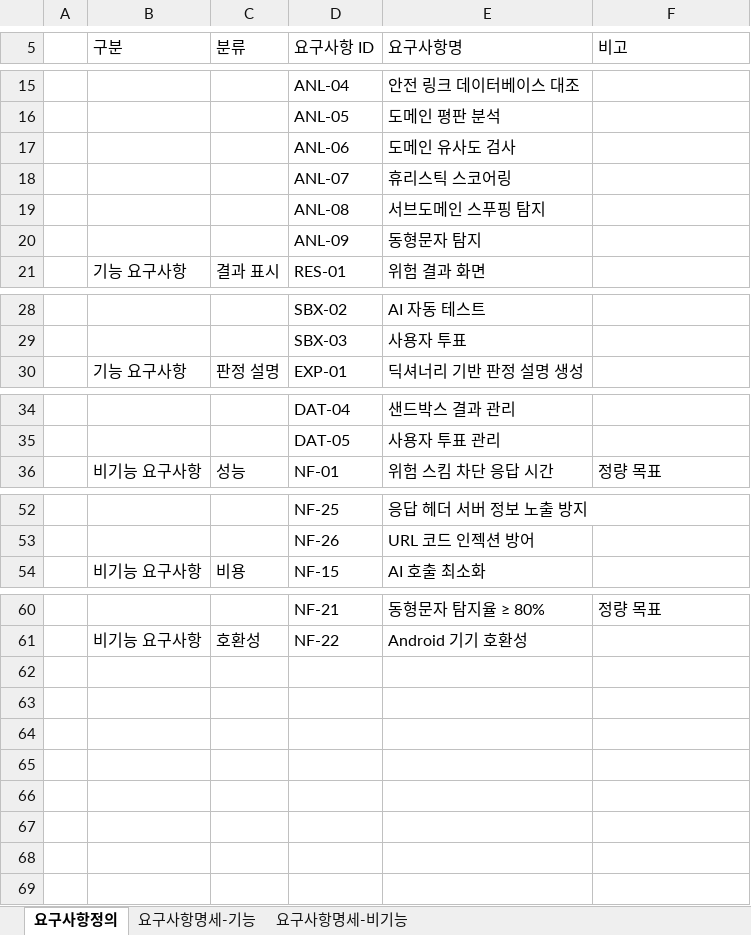
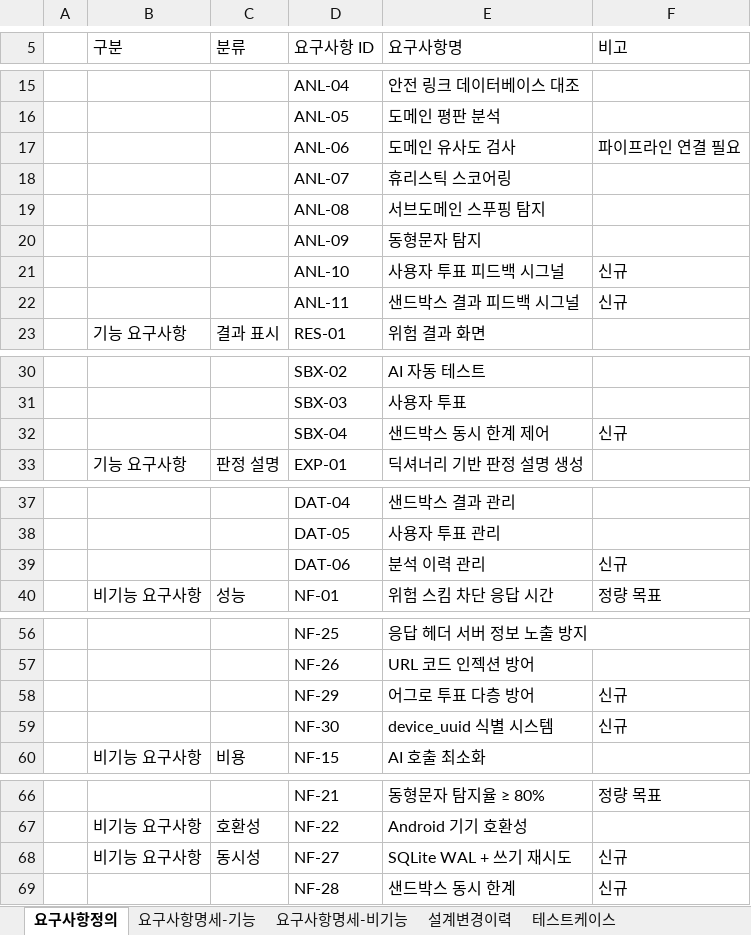
Before and after one commit to gusn9719/security_hub, an Excel workbook: docs/security_hub_srs.xlsx, sheet 요구사항정의, drawn as a sheet; only a part is shown, gaps mark what is left out; values as stored, in another font and other column widths than the file's, no cell formats; the diff covers the shown part only; the diff names each change by its address in the sheet, - before the commit and + after, or states it on an @@ line.

```diff
--- a/docs/security_hub_srs.xlsx (sheet 요구사항정의)
+++ b/docs/security_hub_srs.xlsx (sheet 요구사항정의)
+sheet tab: 설계변경이력
+sheet tab: 테스트케이스
-F17 (비고): (empty)
+F17 (비고): 파이프라인 연결 필요
+row 21:  |  |  | ANL-10 | 사용자 투표 피드백 시그널 | 신규
+row 22:  |  |  | ANL-11 | 샌드박스 결과 피드백 시그널 | 신규
+row 32:  |  |  | SBX-04 | 샌드박스 동시 한계 제어 | 신규
+row 39:  |  |  | DAT-06 | 분석 이력 관리 | 신규
+row 58:  |  |  | NF-29 | 어그로 투표 다층 방어 | 신규
+row 59:  |  |  | NF-30 | device_uuid 식별 시스템 | 신규
+row 68:  | 비기능 요구사항 | 동시성 | NF-27 | SQLite WAL + 쓰기 재시도 | 신규
+row 69:  |  |  | NF-28 | 샌드박스 동시 한계 | 신규
```
Also changed, not shown: 1 edited cell elsewhere in this sheet, sheet 요구사항명세-비기능, sheet 요구사항명세-기능, cell formats, 8 other files.
